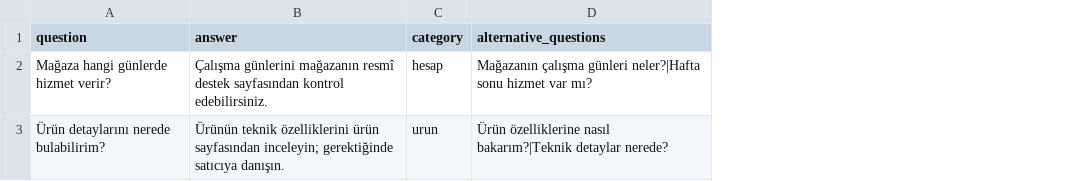
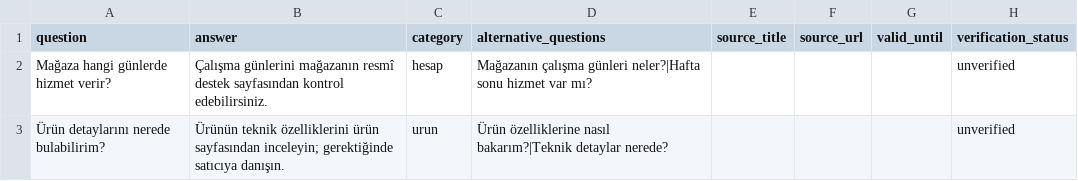
Before and after one commit to seydivakkas/FAQBot, a CSV file: frontend/faq_import_template.csv, drawn as a sheet; the diff names each change by its address in the sheet, - before the commit and + after, or states it on an @@ line.

Commit message:
feat: retain source and verification fields in CSV/XLSX imports

```diff
--- a/frontend/faq_import_template.csv
+++ b/frontend/faq_import_template.csv
+column E (source_title), empty
+column F (source_url), empty
+column G (valid_until), empty
+column H (verification_status), rows 2-3: unverified | unverified
```
Also changed, not shown: 1 other file.
